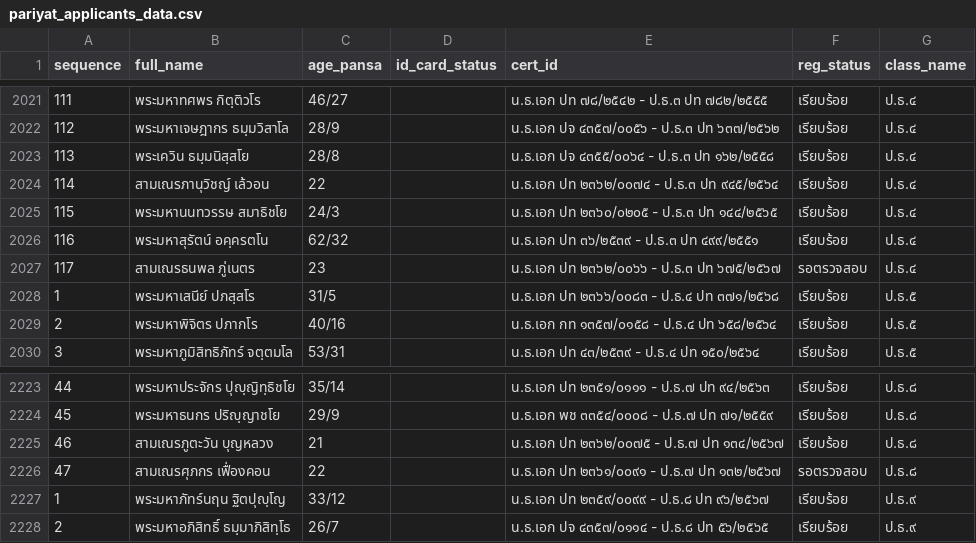
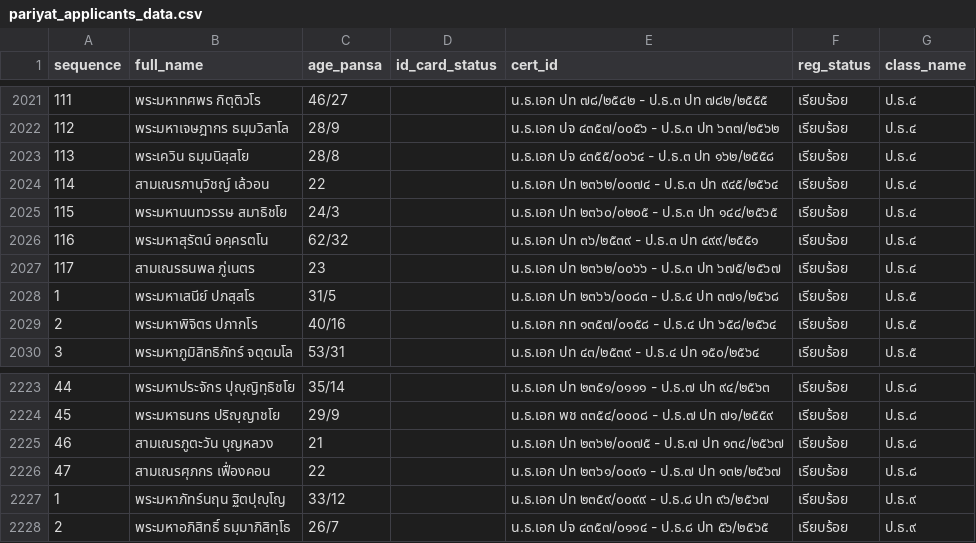
Before and after one commit to Kanjin22/pariyat-search-project, a CSV file: data/pariyat_applicants_data.csv, drawn as a sheet; only a part is shown, gaps mark what is left out; the diff covers the shown part only.

```diff
--- a/data/pariyat_applicants_data.csv
+++ b/data/pariyat_applicants_data.csv
@@ -2026,3 +2026,3 @@
 116,พระมหาสุรัตน์ อคฺครตโน,62/32,,น.ธ.เอก ปท ๓๖/๒๕๓๙ - ป.ธ.๓ ปท ๔๙๙/๒๕๕๑,เรียบร้อย,ป.ธ.๔
-117,สามเณรธนพล ภู่เนตร,23,,น.ธ.เอก ปท ๒๓๖๒/๐๐๖๖ - ป.ธ.๓ ปท ๖๗๕/๒๕๖๗,รอตรวจสอบ,ป.ธ.๔
+117,สามเณรธนพล ภู่เนตร,23,,น.ธ.เอก ปท ๒๓๖๒/๐๐๖๖ - ป.ธ.๓ ปท ๖๗๕/๒๕๖๗,เรียบร้อย,ป.ธ.๔
 1,พระมหาเสนีย์ ปภสฺสโร,31/5,,น.ธ.เอก ปท ๒๓๖๖/๐๐๘๓ - ป.ธ.๔ ปท ๓๗๑/๒๕๖๘,เรียบร้อย,ป.ธ.๕
@@ -2225,3 +2225,3 @@
 46,สามเณรภูตะวัน บุญหลวง,21,,น.ธ.เอก ปท ๒๓๖๒/๐๐๗๕ - ป.ธ.๗ ปท ๑๓๔/๒๕๖๗,เรียบร้อย,ป.ธ.๘
-47,สามเณรศุภกร เฟื่องคอน,22,,น.ธ.เอก ปท ๒๓๖๑/๐๐๙๑ - ป.ธ.๗ ปท ๑๓๒/๒๕๖๗,รอตรวจสอบ,ป.ธ.๘
+47,สามเณรศุภกร เฟื่องคอน,22,,น.ธ.เอก ปท ๒๓๖๑/๐๐๙๑ - ป.ธ.๗ ปท ๑๓๒/๒๕๖๗,เรียบร้อย,ป.ธ.๘
 1,พระมหาภัทร์นฤน ฐิตปุญฺโญ,33/12,,น.ธ.เอก ปท ๒๓๕๙/๐๐๙๙ - ป.ธ.๘ ปท ๙๖/๒๕๖๗,เรียบร้อย,ป.ธ.๙
```
Also changed, not shown: 12 edited cells elsewhere in this file.
